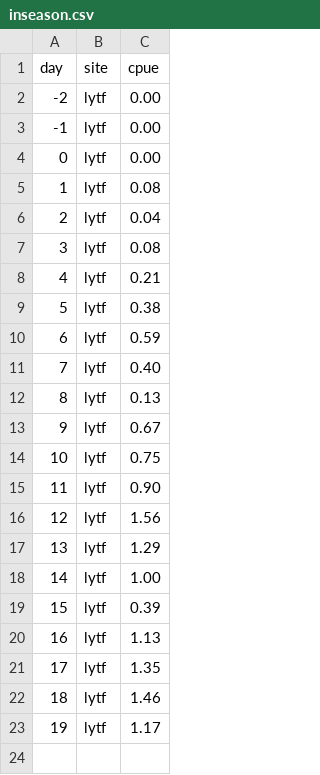
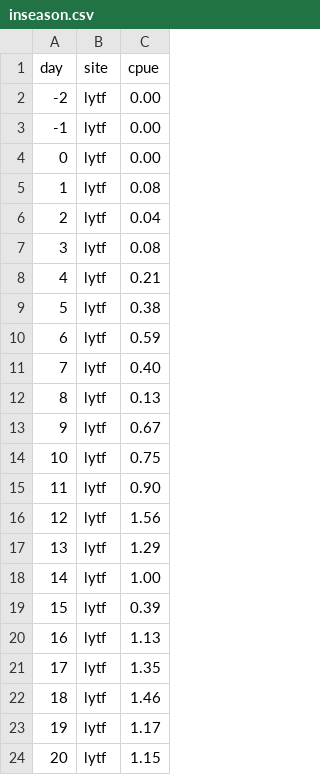
Before and after one commit to amoeba/2017-yukon-forecasting, a CSV file: data/inseason.csv, drawn as a sheet; the diff names each change by its address in the sheet, - before the commit and + after, or states it on an @@ line.

```diff
--- a/data/inseason.csv
+++ b/data/inseason.csv
+row 24: 20 | lytf | 1.15
```
Also changed, not shown: daily_forecast/estimated.csv, 3 other files.
